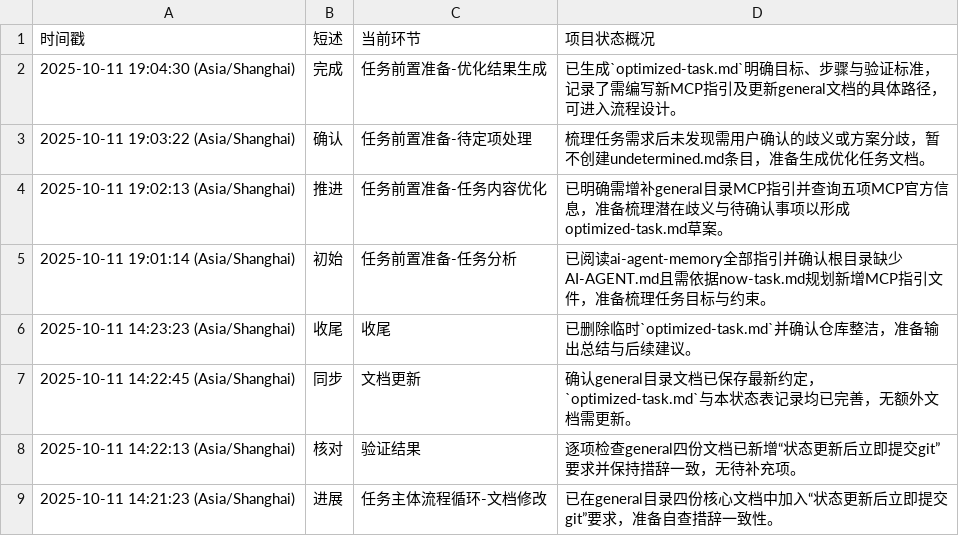
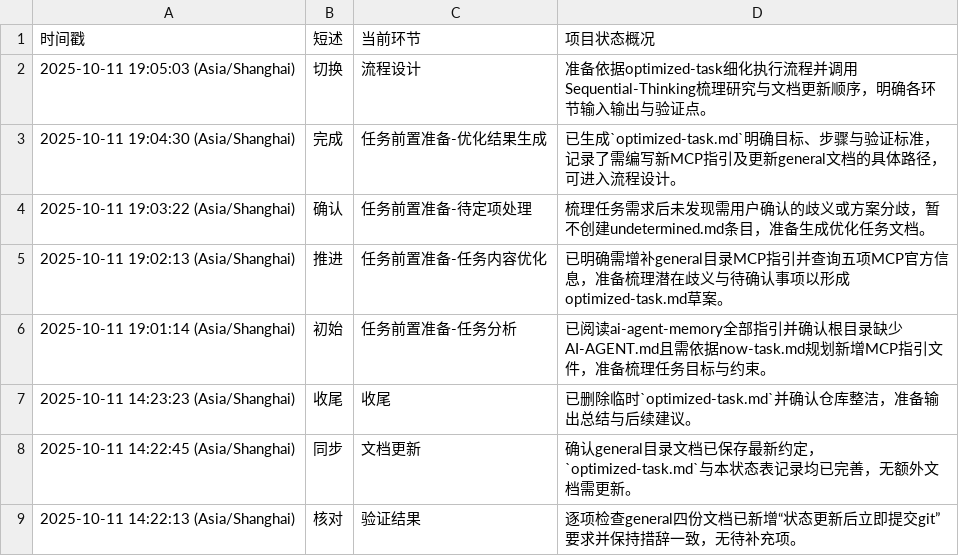
Before and after one commit to Onlykrizz/prompt-for-code, a CSV file: AI-AGENT_working-status.csv, drawn as a sheet; only a part is shown; the shorter side is filled out with more unchanged rows.

Commit message:
chore: 更新状态至流程设计

```diff
--- a/AI-AGENT_working-status.csv
+++ b/AI-AGENT_working-status.csv
@@ -1,2 +1,3 @@
 时间戳,短述,当前环节,项目状态概况
+2025-10-11 19:05:03 (Asia/Shanghai),切换,流程设计,准备依据optimized-task细化执行流程并调用Sequential-Thinking梳理研究与文档更新顺序，明确各环节输入输出与验证点。
 2025-10-11 19:04:30 (Asia/Shanghai),完成,任务前置准备-优化结果生成,已生成`optimized-task.md`明确目标、步骤与验证标准，记录了需编写新MCP指引及更新general文档的具体路径，可进入流程设计。
```
